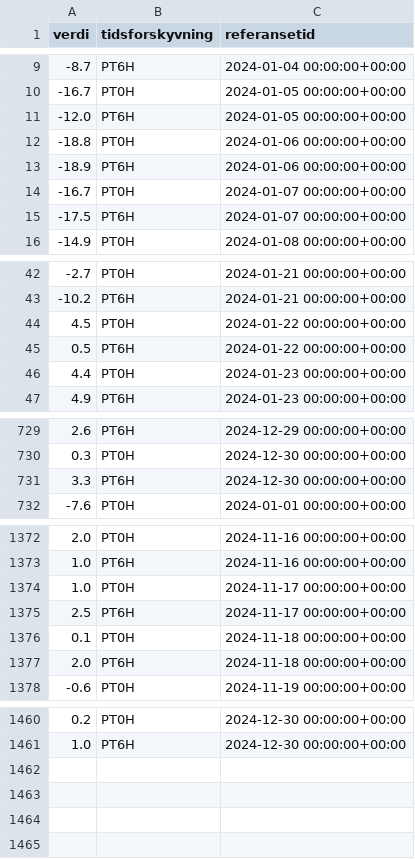
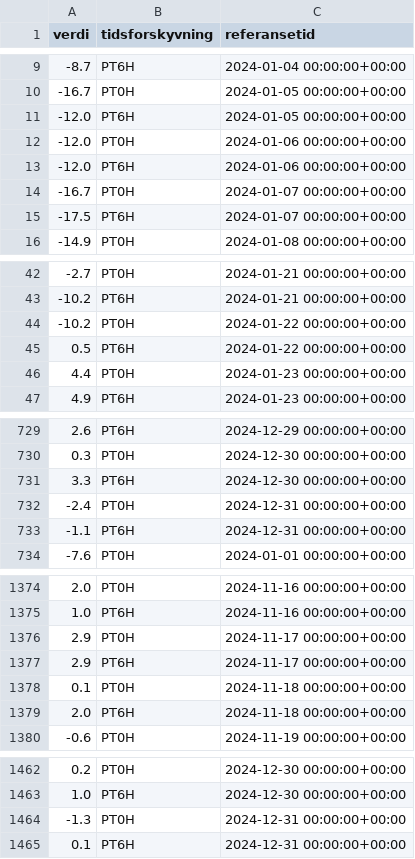
Before and after one commit to Sofihage/Milj-dataanalyse, a CSV file: data/clean_temperature.csv, drawn as a sheet; only a part is shown, gaps mark what is left out; the diff covers the shown part only.

Commit message:
temperature småendringer

```diff
--- a/data/clean_temperature.csv
+++ b/data/clean_temperature.csv
@@ -11,4 +11,4 @@ verdi,tidsforskyvning,referansetid
 -12.0,PT6H,2024-01-05 00:00:00+00:00
--18.8,PT0H,2024-01-06 00:00:00+00:00
--18.9,PT6H,2024-01-06 00:00:00+00:00
+-12.0,PT0H,2024-01-06 00:00:00+00:00
+-12.0,PT6H,2024-01-06 00:00:00+00:00
 -16.7,PT0H,2024-01-07 00:00:00+00:00
@@ -43,3 +43,3 @@ verdi,tidsforskyvning,referansetid
 -10.2,PT6H,2024-01-21 00:00:00+00:00
-4.5,PT0H,2024-01-22 00:00:00+00:00
+-10.2,PT0H,2024-01-22 00:00:00+00:00
 0.5,PT6H,2024-01-22 00:00:00+00:00
@@ -731,2 +731,4 @@ verdi,tidsforskyvning,referansetid
 3.3,PT6H,2024-12-30 00:00:00+00:00
+-2.4,PT0H,2024-12-31 00:00:00+00:00
+-1.1,PT6H,2024-12-31 00:00:00+00:00
 -7.6,PT0H,2024-01-01 00:00:00+00:00
@@ -1373,4 +1375,4 @@ verdi,tidsforskyvning,referansetid
 1.0,PT6H,2024-11-16 00:00:00+00:00
-1.0,PT0H,2024-11-17 00:00:00+00:00
-2.5,PT6H,2024-11-17 00:00:00+00:00
+2.9,PT0H,2024-11-17 00:00:00+00:00
+2.9,PT6H,2024-11-17 00:00:00+00:00
 0.1,PT0H,2024-11-18 00:00:00+00:00
@@ -1461 +1463,3 @@ verdi,tidsforskyvning,referansetid
 1.0,PT6H,2024-12-30 00:00:00+00:00
+-1.3,PT0H,2024-12-31 00:00:00+00:00
+0.1,PT6H,2024-12-31 00:00:00+00:00
```
Also changed, not shown: 7 edited cells elsewhere in this file, 1 other file.
